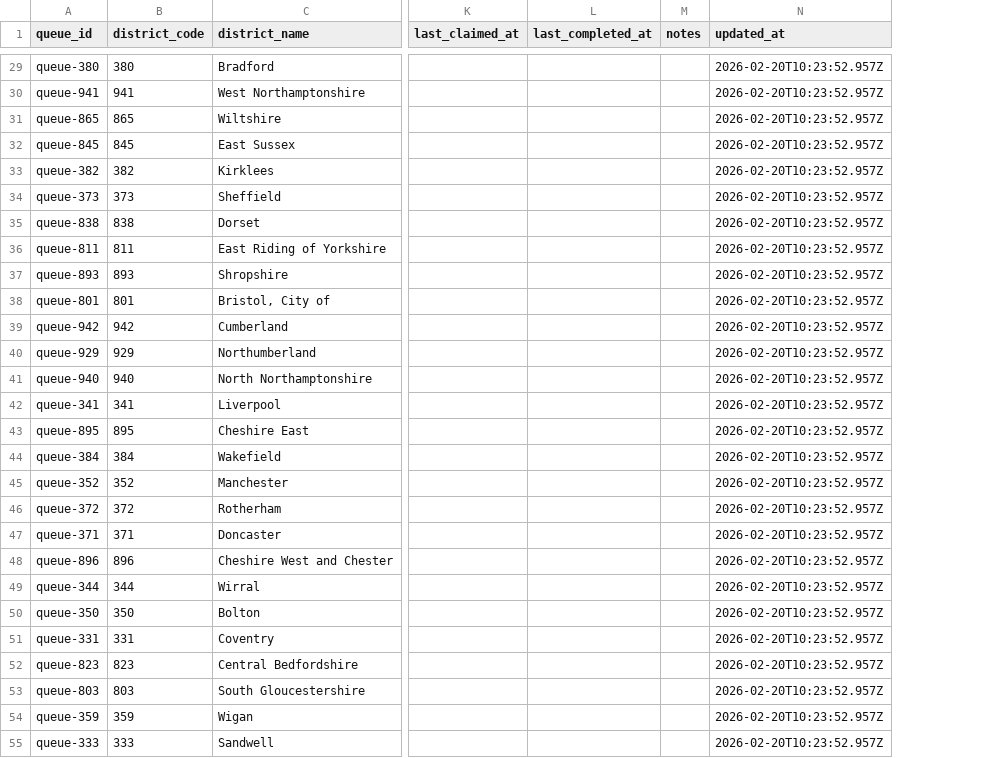
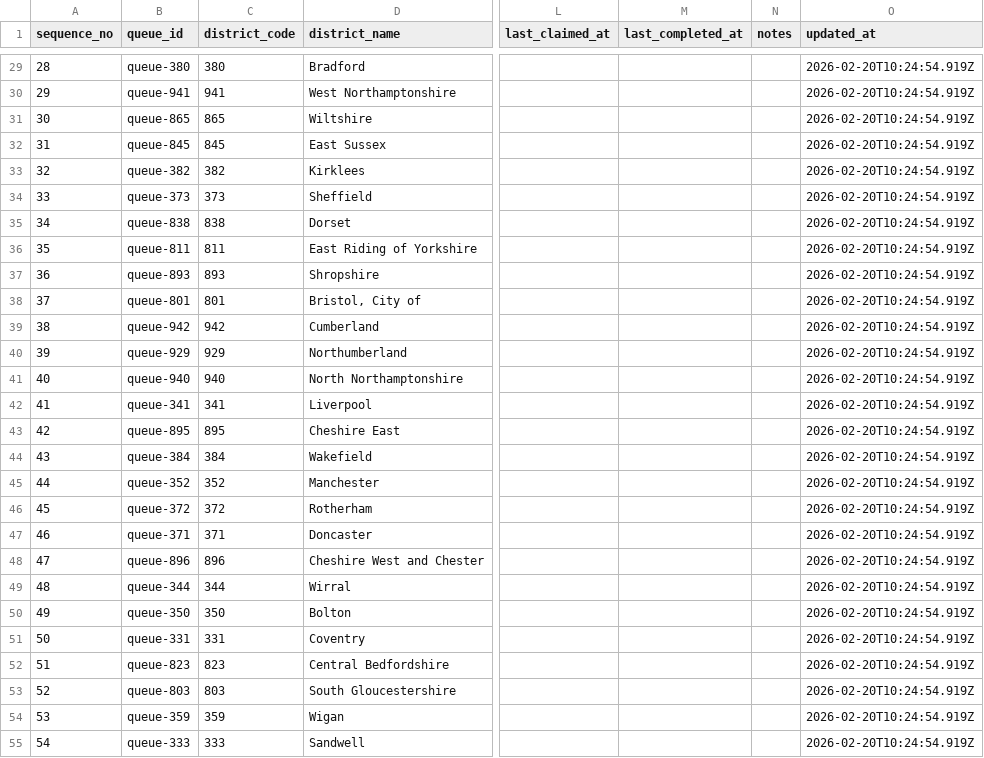
Before and after one commit to simonbullows/Become-Inspired-Workshop-System, a CSV file: data/kosmos/exports/district_scrape_queue.csv, drawn as a sheet; only a part is shown, gaps mark what is left out; addresses are those after the commit; the diff covers the shown part only; the diff names each change by its address in the sheet, - before the commit and + after, or states it on an @@ line.

```diff
--- a/data/kosmos/exports/district_scrape_queue.csv
+++ b/data/kosmos/exports/district_scrape_queue.csv
+column A (sequence_no), rows 29-55: 28 | 29 | 30 | 31 | 32 | 33 | 34 | 35 | 36 | 37 | 38 | 39 | 40 | 41 | 42 | 43 | 44 | 45 | 46 | 47 | 48 | 49 | 50 | 51 | 52 | 53 | 54
-O29:O55 (updated_at): 2026-02-20T10:23:52.957Z
+O29:O55 (updated_at): 2026-02-20T10:24:54.919Z
```
Also changed, not shown: 126 edited cells elsewhere in this file, 2 other files.
